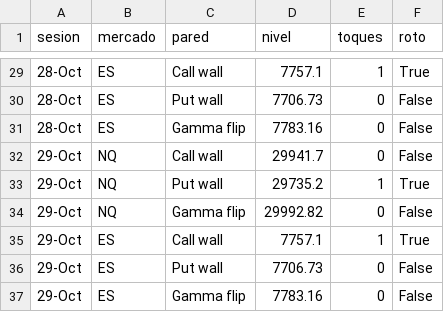
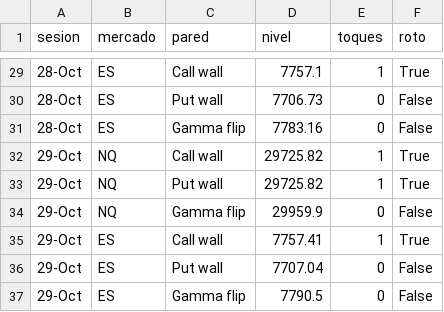
Before and after one commit to gagoernesto6-byte/centro-trading, a CSV file: datos/gex/toques.csv, drawn as a sheet; only a part is shown, gaps mark what is left out.

```diff
--- a/datos/gex/toques.csv
+++ b/datos/gex/toques.csv
@@ -31,7 +31,7 @@ sesion,mercado,pared,nivel,toques,roto
 28-Oct,ES,Gamma flip,7783.16,0,False
-29-Oct,NQ,Call wall,29941.7,0,False
-29-Oct,NQ,Put wall,29735.2,1,True
-29-Oct,NQ,Gamma flip,29992.82,0,False
-29-Oct,ES,Call wall,7757.1,1,True
-29-Oct,ES,Put wall,7706.73,0,False
-29-Oct,ES,Gamma flip,7783.16,0,False
+29-Oct,NQ,Call wall,29725.82,1,True
+29-Oct,NQ,Put wall,29725.82,1,True
+29-Oct,NQ,Gamma flip,29959.9,0,False
+29-Oct,ES,Call wall,7757.41,1,True
+29-Oct,ES,Put wall,7707.04,0,False
+29-Oct,ES,Gamma flip,7790.5,0,False
```
Also changed, not shown: datos/gex/historial.csv, 6 other files.
